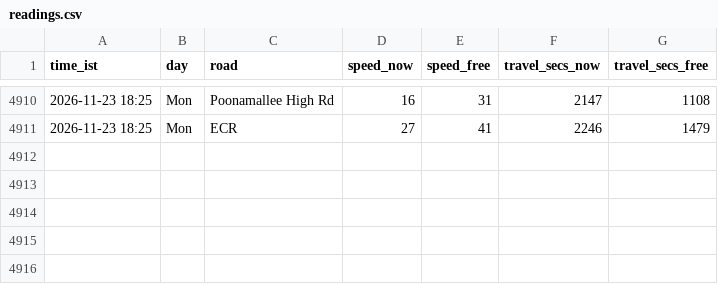
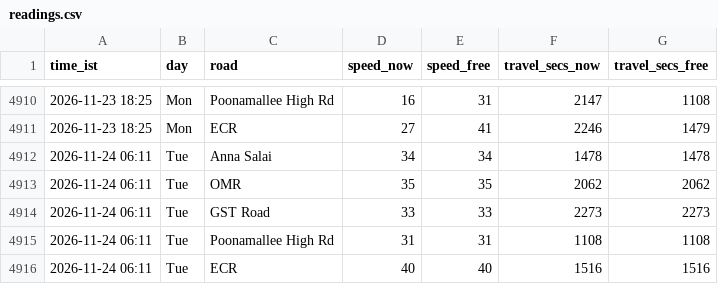
Before and after one commit to kannacodrex/chennai-traffic, a CSV file: data/readings.csv, drawn as a sheet; only a part is shown, gaps mark what is left out; the diff names each change by its address in the sheet, - before the commit and + after, or states it on an @@ line.

Commit message:
Add readings

```diff
--- a/data/readings.csv
+++ b/data/readings.csv
+row 4912: 2026-11-24 06:11 | Tue | Anna Salai | 34 | 34 | 1478 | 1478
+row 4913: 2026-11-24 06:11 | Tue | OMR | 35 | 35 | 2062 | 2062
+row 4914: 2026-11-24 06:11 | Tue | GST Road | 33 | 33 | 2273 | 2273
+row 4915: 2026-11-24 06:11 | Tue | Poonamallee High Rd | 31 | 31 | 1108 | 1108
+row 4916: 2026-11-24 06:11 | Tue | ECR | 40 | 40 | 1516 | 1516
```
